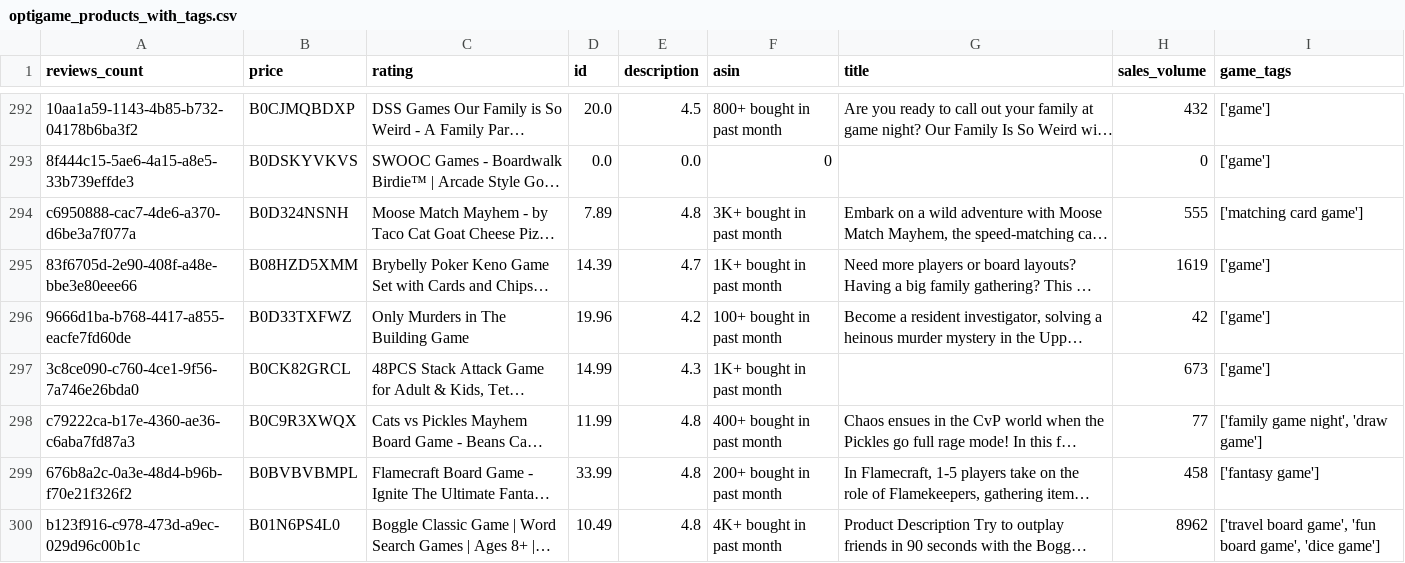
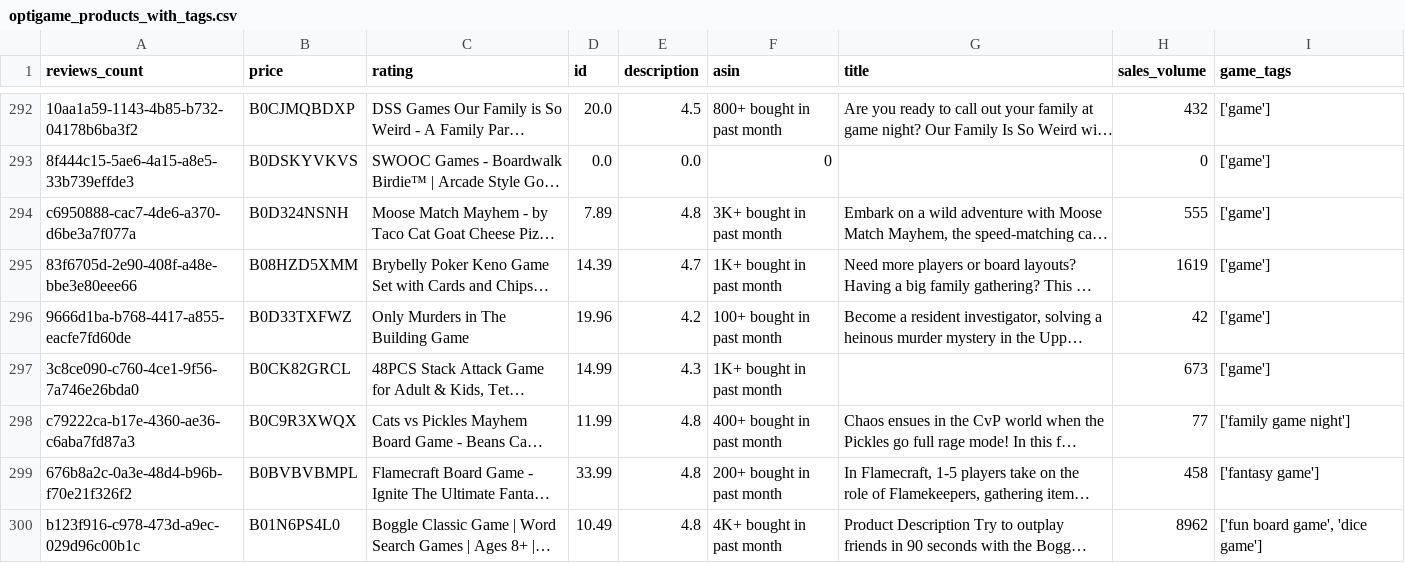
Before and after one commit to pinstripezebra/optigame_simple, a CSV file: FastApi/Data/raw_data/optigame_products_with_tags.csv, drawn as a sheet; only a part is shown, gaps mark what is left out; long unchanged cells end in …; the diff covers the shown part only; the diff names each change by its address in the sheet, - before the commit and + after, or states it on an @@ line.

```diff
--- a/FastApi/Data/raw_data/optigame_products_with_tags.csv
+++ b/FastApi/Data/raw_data/optigame_products_with_tags.csv
-I294 (game_tags): ['matching card game']
+I294 (game_tags): ['game']
-I298 (game_tags): ['family game night', 'draw game']
+I298 (game_tags): ['family game night']
-I300 (game_tags): ['travel board game', 'fun board game', 'dice game']
+I300 (game_tags): ['fun board game', 'dice game']
```
Also changed, not shown: 82 edited cells elsewhere in this file, 3 other files.
